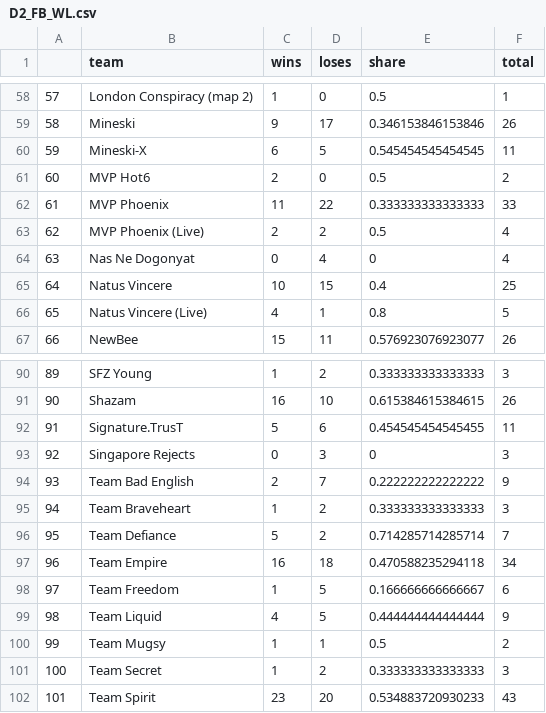
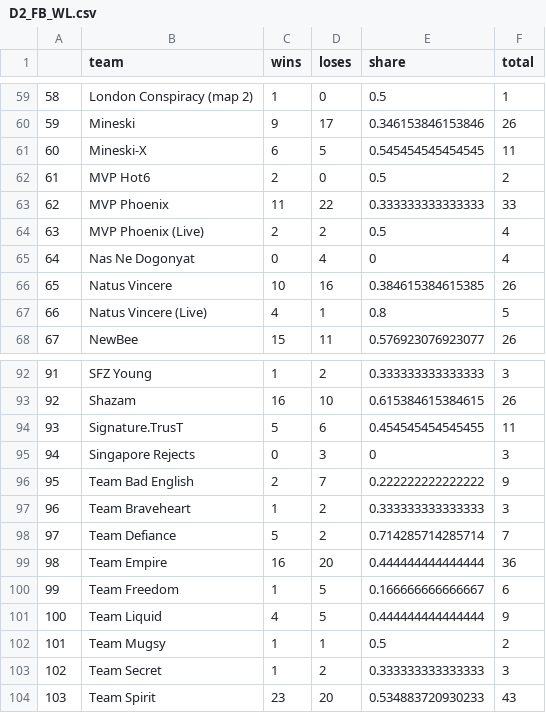
Before and after one commit to Michael-karn-ivanov/dota, a CSV file: results/D2_FB_WL.csv, drawn as a sheet; only a part is shown, gaps mark what is left out; addresses are those after the commit; the diff covers the shown part only; the diff names each change by its address in the sheet, - before the commit and + after, or states it on an @@ line.

```diff
--- a/results/D2_FB_WL.csv
+++ b/results/D2_FB_WL.csv
@@ column A renumbered from row 9 down @@
-D66 (loses): 15
+D66 (loses): 16
-E66 (share): 0.4
+E66 (share): 0.384615384615385
-F66 (total): 25
+F66 (total): 26
-D99 (loses): 18
+D99 (loses): 20
-E99 (share): 0.470588235294118
+E99 (share): 0.444444444444444
-F99 (total): 34
+F99 (total): 36
```
Also changed, not shown: 4 added rows and 22 edited cells elsewhere in this file, results/LoL_FB_WL.csv, 12 other files.
